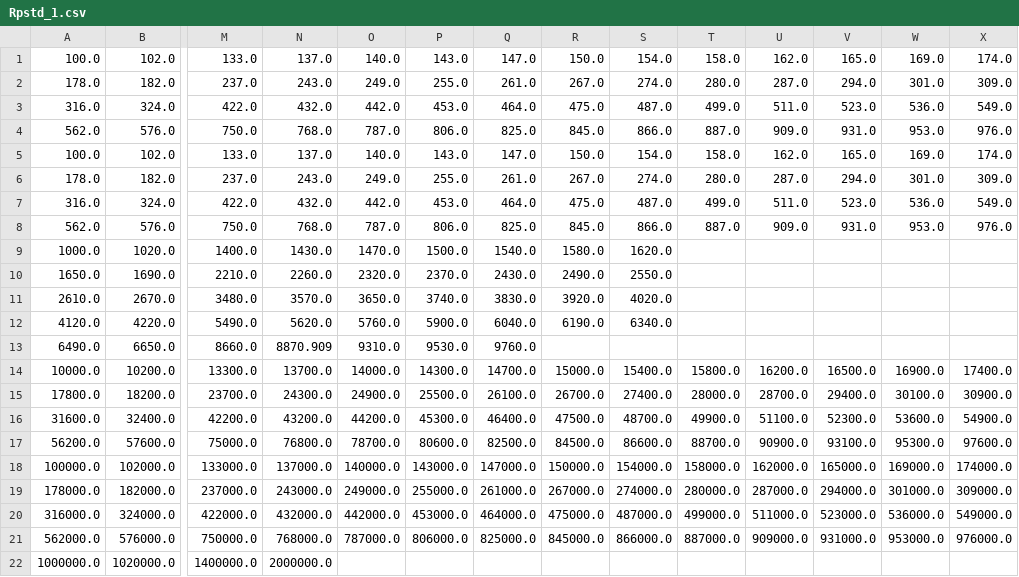
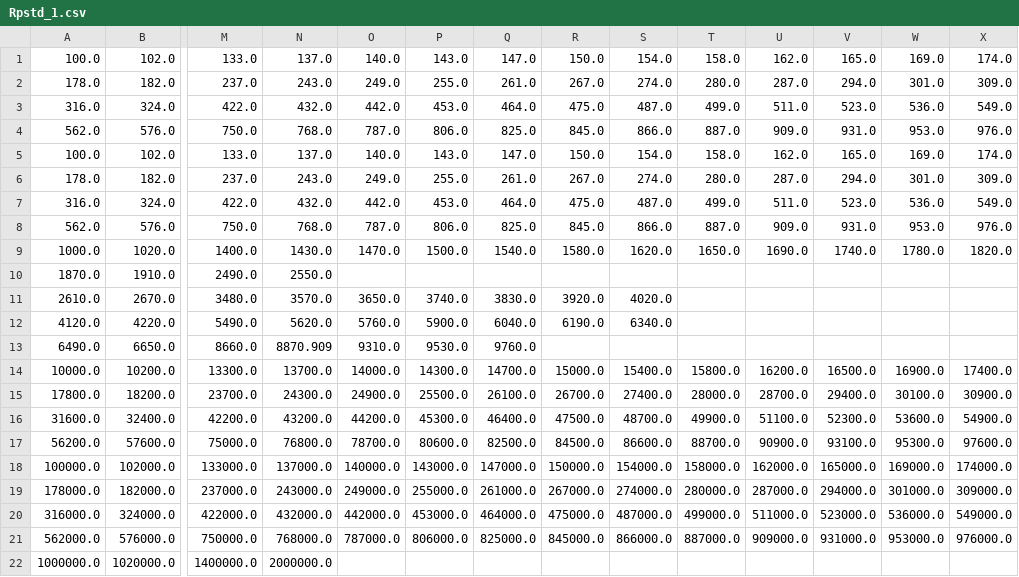
Before and after one commit to Sreeramya23/I2C-Calculator, a CSV file: Rpstd_1.csv, drawn as a sheet; only a part is shown, gaps mark what is left out; removed rows and columns are numbered as before the commit, all else as after; rows hold the shown columns only; the diff names each change by its address in the sheet, - before the commit and + after, or states it on an @@ line.

Commit message:
Update Rpstd_1.csv

```diff
--- a/Rpstd_1.csv
+++ b/Rpstd_1.csv
-T9: (empty)
+T9: 1650.0
-U9: (empty)
+U9: 1690.0
-V9: (empty)
+V9: 1740.0
-W9: (empty)
+W9: 1780.0
-X9: (empty)
+X9: 1820.0
-row 10: 1650.0 | 1690.0 | 2210.0 | 2260.0 | 2320.0 | 2370.0 | 2430.0 | 2490.0 | 2550.0
+row 10: 1870.0 | 1910.0 | 2490.0 | 2550.0
```
